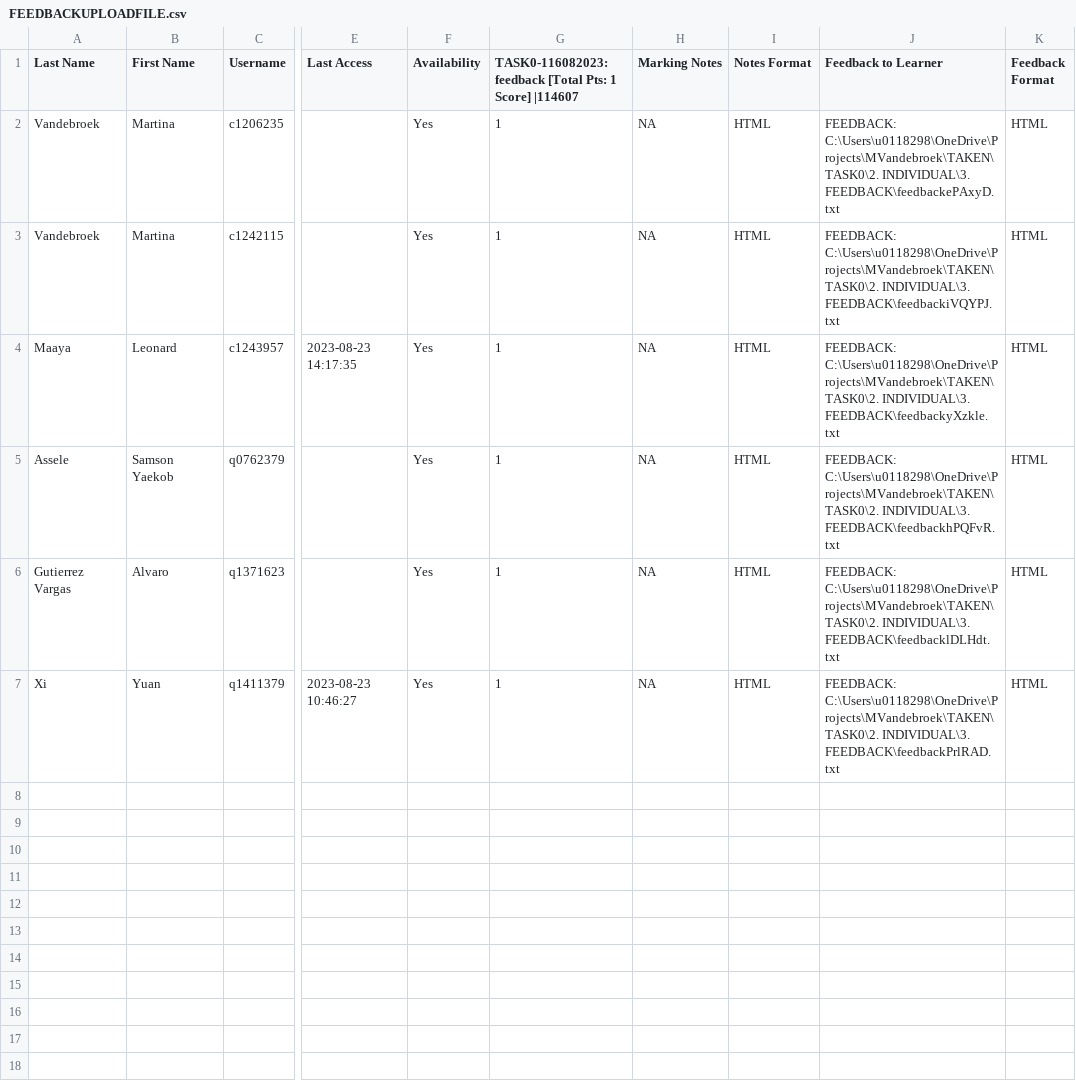
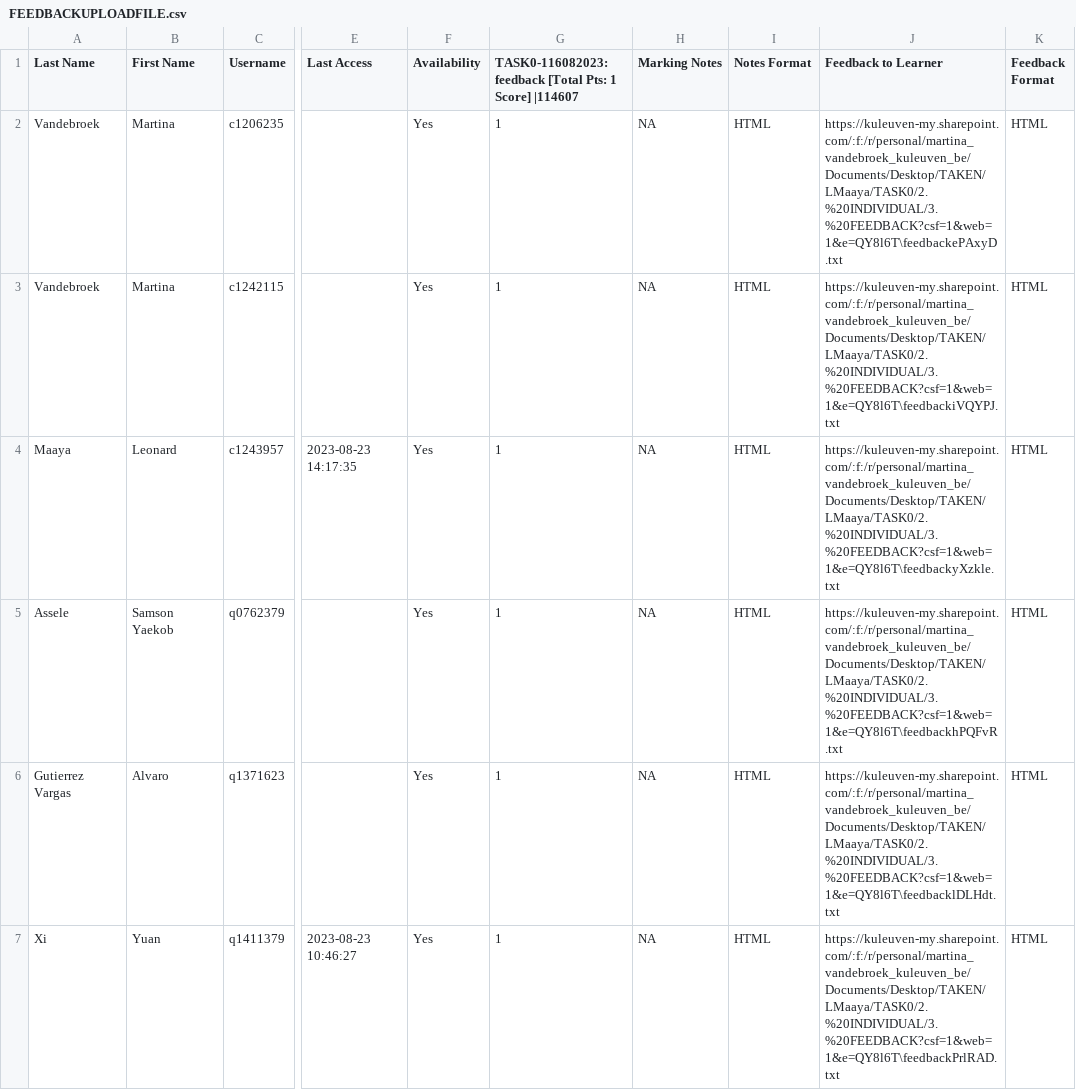
Before and after one commit to lwafula/projects, a CSV file: MVandebroek/TAKEN/TASK0/1. FILES/FEEDBACKUPLOADFILE.csv, drawn as a sheet; only a part is shown, gaps mark what is left out; the diff names each change by its address in the sheet, - before the commit and + after, or states it on an @@ line.

Commit message:
TAKEN feedback format and Questions update

```diff
--- a/MVandebroek/TAKEN/TASK0/1. FILES/FEEDBACKUPLOADFILE.csv
+++ b/MVandebroek/TAKEN/TASK0/1. FILES/FEEDBACKUPLOADFILE.csv
-J2 (Feedback to Learner): FEEDBACK: C:\Users\u0118298\OneDrive\Projects\MVandebroek\TAKEN\TASK0\2. INDIVIDUAL\3. FEEDBACK\feedbackePAxyD.txt
+J2 (Feedback to Learner): https://kuleuven-my.sharepoint.com/:f:/r/personal/martina_vandebroek_kuleuven_be/Documents/Desktop/TAKEN/LMaaya/TASK0/2.%20INDIVIDUAL/3.%20FEEDBACK?csf=1&web=1&e=QY8l6T\feedbackePAxyD.txt
-J3 (Feedback to Learner): FEEDBACK: C:\Users\u0118298\OneDrive\Projects\MVandebroek\TAKEN\TASK0\2. INDIVIDUAL\3. FEEDBACK\feedbackiVQYPJ.txt
+J3 (Feedback to Learner): https://kuleuven-my.sharepoint.com/:f:/r/personal/martina_vandebroek_kuleuven_be/Documents/Desktop/TAKEN/LMaaya/TASK0/2.%20INDIVIDUAL/3.%20FEEDBACK?csf=1&web=1&e=QY8l6T\feedbackiVQYPJ.txt
-J4 (Feedback to Learner): FEEDBACK: C:\Users\u0118298\OneDrive\Projects\MVandebroek\TAKEN\TASK0\2. INDIVIDUAL\3. FEEDBACK\feedbackyXzkle.txt
+J4 (Feedback to Learner): https://kuleuven-my.sharepoint.com/:f:/r/personal/martina_vandebroek_kuleuven_be/Documents/Desktop/TAKEN/LMaaya/TASK0/2.%20INDIVIDUAL/3.%20FEEDBACK?csf=1&web=1&e=QY8l6T\feedbackyXzkle.txt
-J5 (Feedback to Learner): FEEDBACK: C:\Users\u0118298\OneDrive\Projects\MVandebroek\TAKEN\TASK0\2. INDIVIDUAL\3. FEEDBACK\feedbackhPQFvR.txt
+J5 (Feedback to Learner): https://kuleuven-my.sharepoint.com/:f:/r/personal/martina_vandebroek_kuleuven_be/Documents/Desktop/TAKEN/LMaaya/TASK0/2.%20INDIVIDUAL/3.%20FEEDBACK?csf=1&web=1&e=QY8l6T\feedbackhPQFvR.txt
-J6 (Feedback to Learner): FEEDBACK: C:\Users\u0118298\OneDrive\Projects\MVandebroek\TAKEN\TASK0\2. INDIVIDUAL\3. FEEDBACK\feedbacklDLHdt.txt
+J6 (Feedback to Learner): https://kuleuven-my.sharepoint.com/:f:/r/personal/martina_vandebroek_kuleuven_be/Documents/Desktop/TAKEN/LMaaya/TASK0/2.%20INDIVIDUAL/3.%20FEEDBACK?csf=1&web=1&e=QY8l6T\feedbacklDLHdt.txt
-J7 (Feedback to Learner): FEEDBACK: C:\Users\u0118298\OneDrive\Projects\MVandebroek\TAKEN\TASK0\2. INDIVIDUAL\3. FEEDBACK\feedbackPrlRAD.txt
+J7 (Feedback to Learner): https://kuleuven-my.sharepoint.com/:f:/r/personal/martina_vandebroek_kuleuven_be/Documents/Desktop/TAKEN/LMaaya/TASK0/2.%20INDIVIDUAL/3.%20FEEDBACK?csf=1&web=1&e=QY8l6T\feedbackPrlRAD.txt
```
Also changed, not shown: 9 other files.
